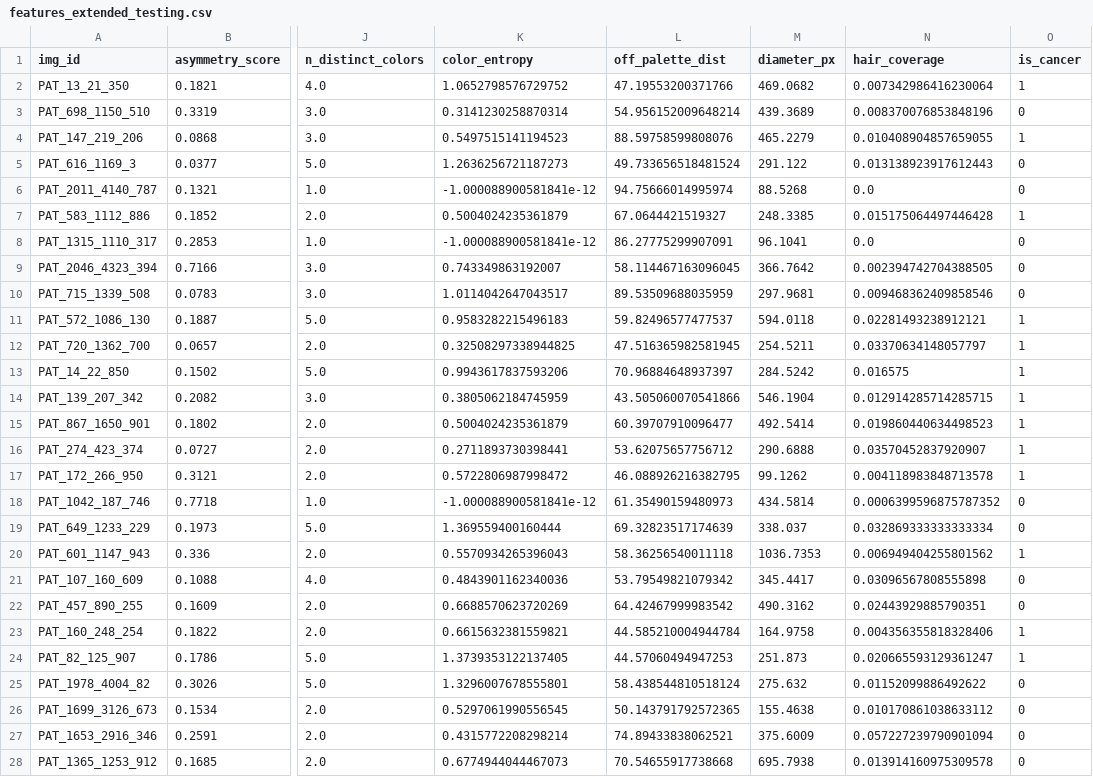
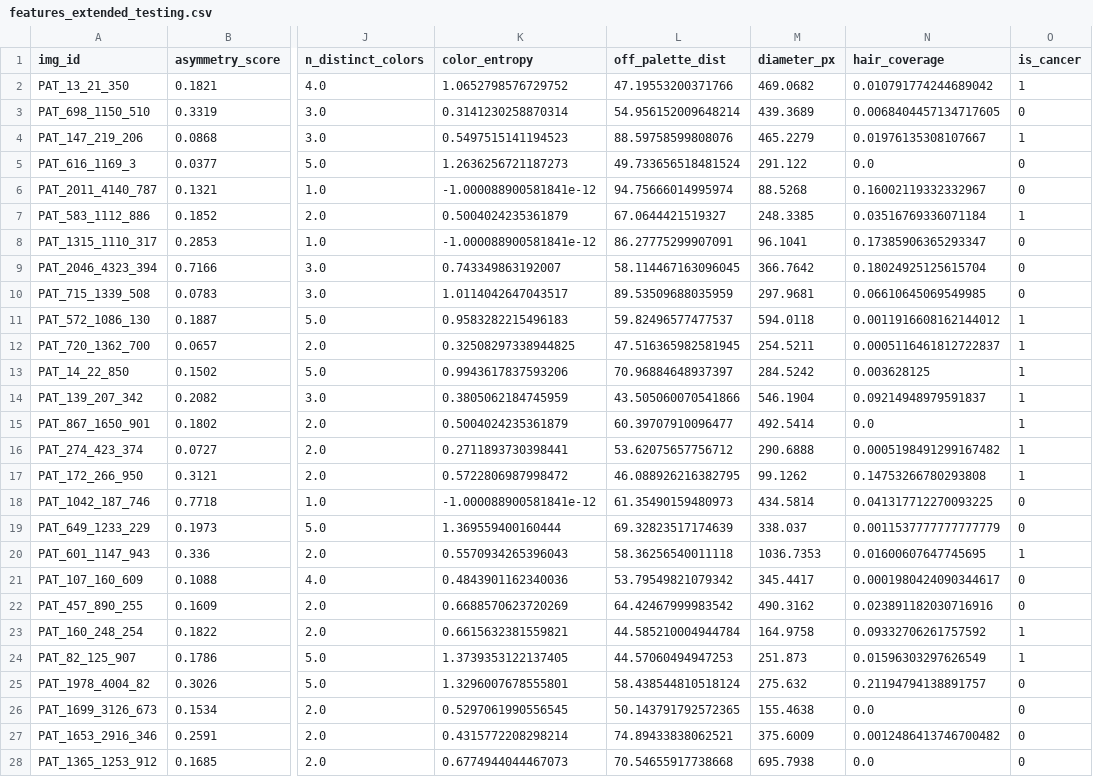
Before and after one commit to Project-programming/ProjectInDataScience2026_ExamTemplate1, a CSV file: features_extended_testing.csv, drawn as a sheet; only a part is shown, gaps mark what is left out; the diff covers the shown part only; the diff names each change by its address in the sheet, - before the commit and + after, or states it on an @@ line.

```diff
--- a/features_extended_testing.csv
+++ b/features_extended_testing.csv
-N2 (hair_coverage): 0.007342986416230064
+N2 (hair_coverage): 0.010791774244689042
-N3 (hair_coverage): 0.008370076853848196
+N3 (hair_coverage): 0.0068404457134717605
-N4 (hair_coverage): 0.010408904857659055
+N4 (hair_coverage): 0.01976135308107667
-N5 (hair_coverage): 0.013138923917612443
+N5 (hair_coverage): 0.0
-N6 (hair_coverage): 0.0
+N6 (hair_coverage): 0.16002119332332967
-N7 (hair_coverage): 0.015175064497446428
+N7 (hair_coverage): 0.03516769336071184
-N8 (hair_coverage): 0.0
+N8 (hair_coverage): 0.17385906365293347
-N9 (hair_coverage): 0.002394742704388505
+N9 (hair_coverage): 0.18024925125615704
-N10 (hair_coverage): 0.009468362409858546
+N10 (hair_coverage): 0.06610645069549985
-N11 (hair_coverage): 0.02281493238912121
+N11 (hair_coverage): 0.0011916608162144012
-N12 (hair_coverage): 0.03370634148057797
+N12 (hair_coverage): 0.0005116461812722837
-N13 (hair_coverage): 0.016575
+N13 (hair_coverage): 0.003628125
-N14 (hair_coverage): 0.012914285714285715
+N14 (hair_coverage): 0.09214948979591837
-N15 (hair_coverage): 0.019860440634498523
+N15 (hair_coverage): 0.0
-N16 (hair_coverage): 0.03570452837920907
+N16 (hair_coverage): 0.0005198491299167482
-N17 (hair_coverage): 0.004118983848713578
+N17 (hair_coverage): 0.14753266780293808
-N18 (hair_coverage): 0.0006399596875787352
+N18 (hair_coverage): 0.041317712270093225
-N19 (hair_coverage): 0.032869333333333334
+N19 (hair_coverage): 0.0011537777777777779
-N20 (hair_coverage): 0.006949404255801562
+N20 (hair_coverage): 0.01600607647745695
-N21 (hair_coverage): 0.03096567808555898
+N21 (hair_coverage): 0.0001980424090344617
-N22 (hair_coverage): 0.02443929885790351
+N22 (hair_coverage): 0.023891182030716916
-N23 (hair_coverage): 0.004356355818328406
+N23 (hair_coverage): 0.09332706261757592
-N24 (hair_coverage): 0.020665593129361247
+N24 (hair_coverage): 0.01596303297626549
-N25 (hair_coverage): 0.01152099886492622
+N25 (hair_coverage): 0.21194794138891757
-N26 (hair_coverage): 0.010170861038633112
+N26 (hair_coverage): 0.0
-N27 (hair_coverage): 0.057227239790901094
+N27 (hair_coverage): 0.0012486413746700482
-N28 (hair_coverage): 0.013914160975309578
+N28 (hair_coverage): 0.0
```
Also changed, not shown: 26 edited cells elsewhere in this file, features_extended_train.csv, features_extended_validation.csv, 7 other files.
